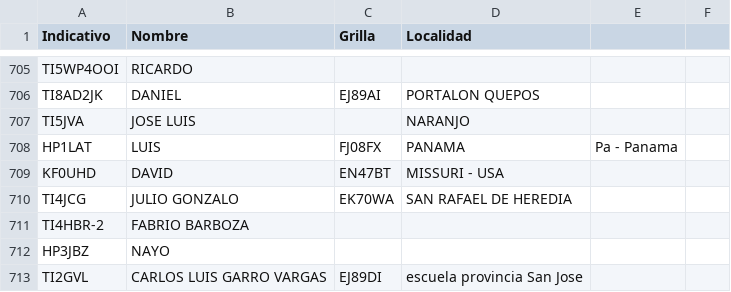
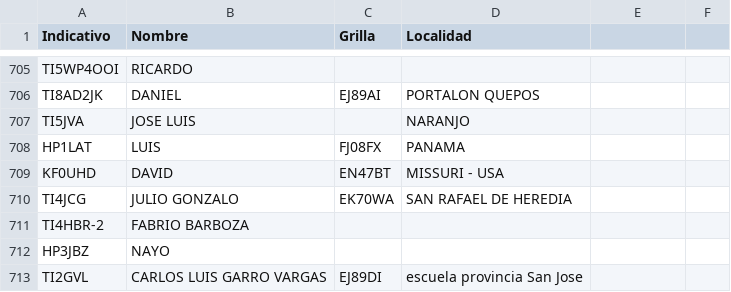
Before and after one commit to ti3wti/revista-matutina, a CSV file: data/radioaficionados.csv, drawn as a sheet; only a part is shown, gaps mark what is left out.

Commit message:
Fix location formatting for HP1LAT entry
Removed extra text from the location of HP1LAT.

```diff
--- a/data/radioaficionados.csv
+++ b/data/radioaficionados.csv
@@ -707,3 +707,3 @@ TI8AD2JK,DANIEL,EJ89AI,PORTALON QUEPOS
 TI5JVA,JOSE LUIS,,NARANJO
-HP1LAT,LUIS,FJ08FX,PANAMA, Pa - Panama
+HP1LAT,LUIS,FJ08FX,PANAMA
 KF0UHD,DAVID,EN47BT,MISSURI - USA
```
